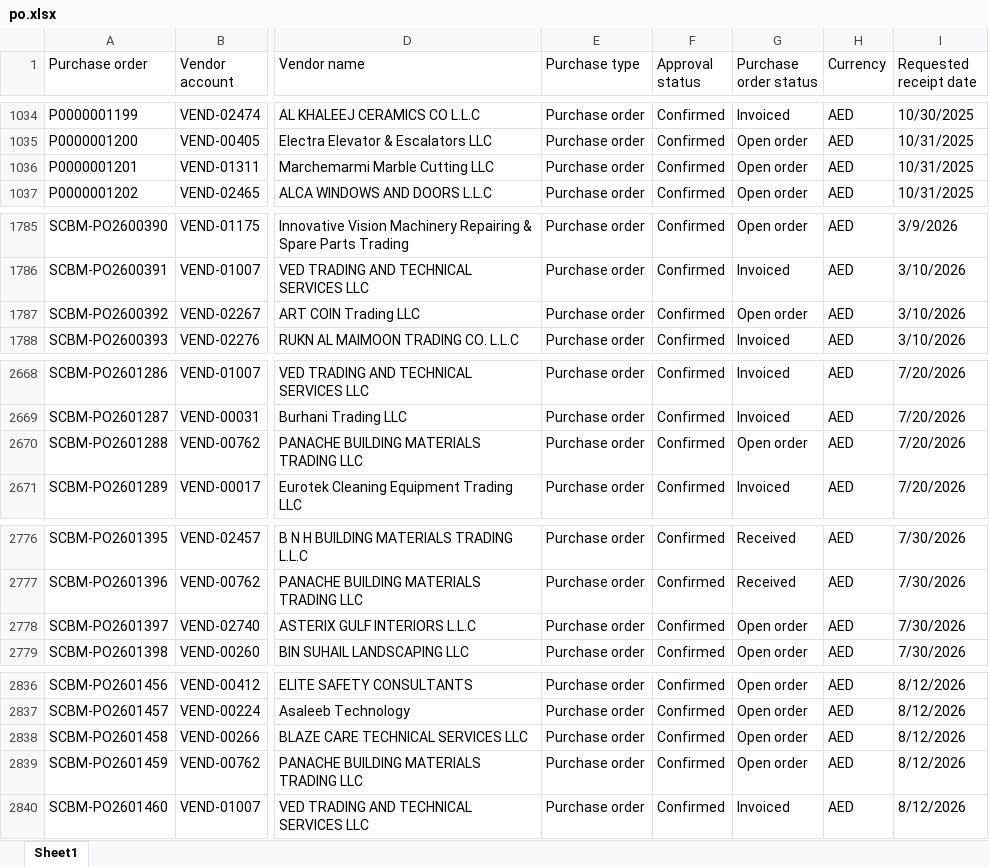
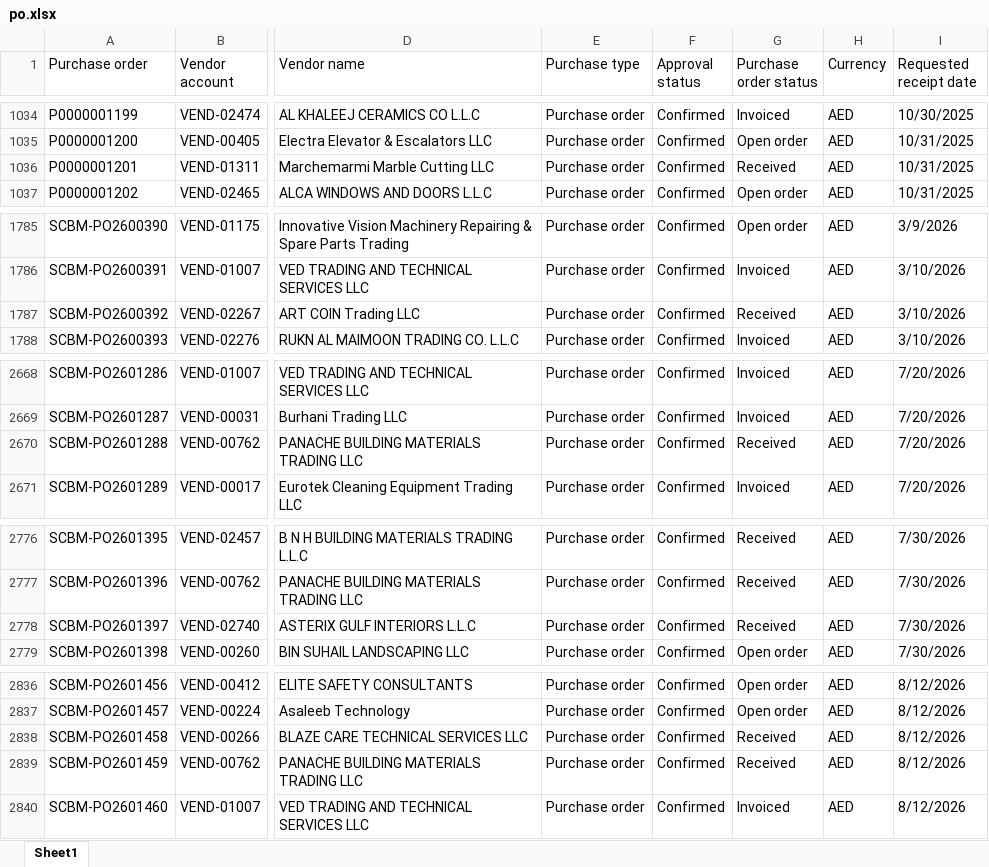
Before and after one commit to Chandansah605/PR-PO-Pipeline-Dashboard, an Excel workbook: po.xlsx, sheet Sheet1, drawn as a sheet; only a part is shown, gaps mark what is left out; values as stored, in another font and other column widths than the file's, no borders; table styles not drawn; the diff covers the shown part only; the diff names each change by its address in the sheet, - before the commit and + after, or states it on an @@ line.

```diff
--- a/po.xlsx (sheet Sheet1)
+++ b/po.xlsx (sheet Sheet1)
-G1036 (Purchase order status): Open order
+G1036 (Purchase order status): Received
-G1787 (Purchase order status): Open order
+G1787 (Purchase order status): Received
-G2670 (Purchase order status): Open order
+G2670 (Purchase order status): Received
-G2778 (Purchase order status): Open order
+G2778 (Purchase order status): Received
-G2838:G2839 (Purchase order status): Open order
+G2838:G2839 (Purchase order status): Received
```
Also changed, not shown: 9 added rows and 42 edited cells elsewhere in this sheet, pr.xlsx.
